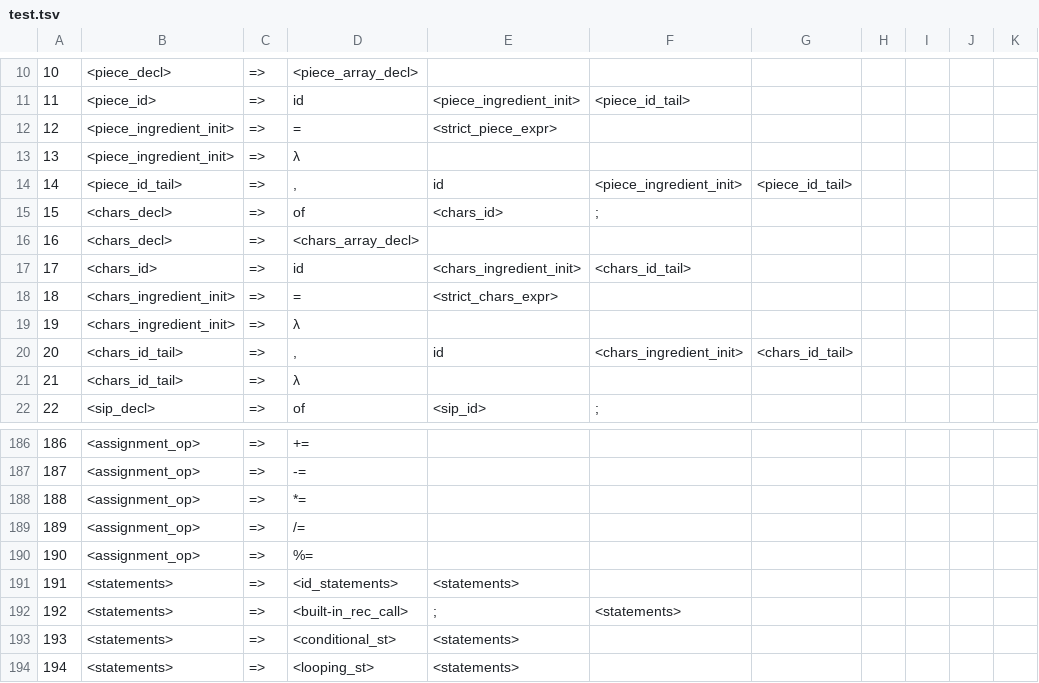
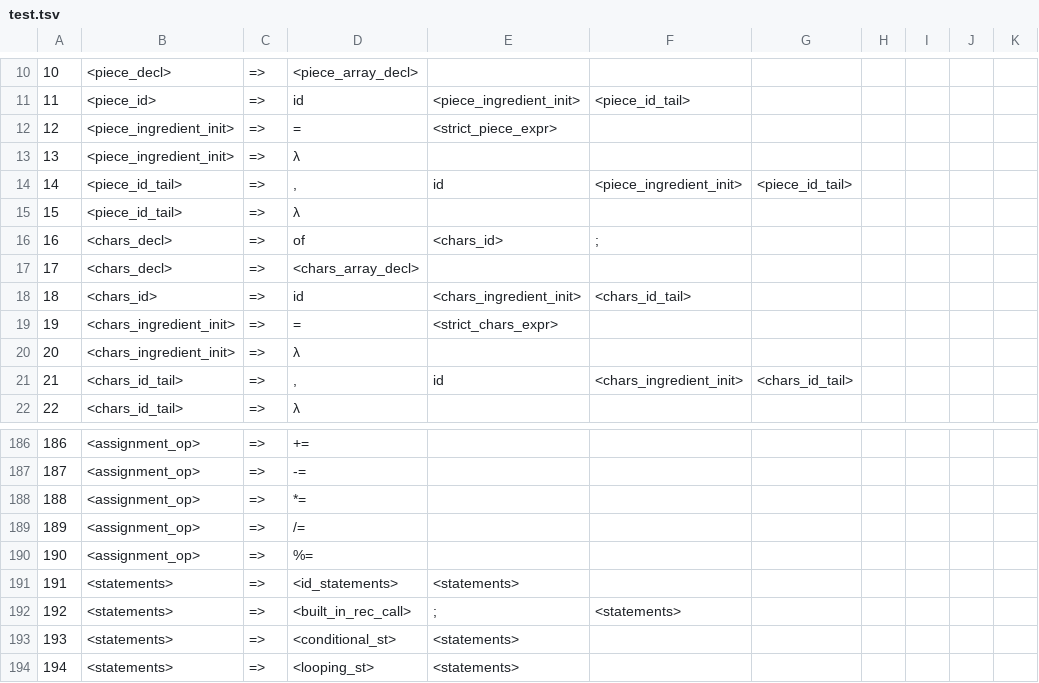
Before and after one commit to raphaelcatacutan/Platter, a TSV file: platter-compiler-sveltejs/static/python/app/utils/sources/test.tsv, drawn as a sheet; only a part is shown, gaps mark what is left out; the diff covers the shown part only.

```diff
--- a/platter-compiler-sveltejs/static/python/app/utils/sources/test.tsv
+++ b/platter-compiler-sveltejs/static/python/app/utils/sources/test.tsv
@@ -14,9 +14,9 @@
 14	<piece_id_tail>	=>	,	id	<piece_ingredient_init>	<piece_id_tail>				
-15	<chars_decl>	=>	of	<chars_id>	;					
-16	<chars_decl>	=>	<chars_array_decl>							
-17	<chars_id>	=>	id	<chars_ingredient_init>	<chars_id_tail>					
-18	<chars_ingredient_init>	=>	=	<strict_chars_expr>						
-19	<chars_ingredient_init>	=>	λ							
-20	<chars_id_tail>	=>	,	id	<chars_ingredient_init>	<chars_id_tail>				
-21	<chars_id_tail>	=>	λ							
-22	<sip_decl>	=>	of	<sip_id>	;					
+15	<piece_id_tail>	=>	λ							
+16	<chars_decl>	=>	of	<chars_id>	;					
+17	<chars_decl>	=>	<chars_array_decl>							
+18	<chars_id>	=>	id	<chars_ingredient_init>	<chars_id_tail>					
+19	<chars_ingredient_init>	=>	=	<strict_chars_expr>						
+20	<chars_ingredient_init>	=>	λ							
+21	<chars_id_tail>	=>	,	id	<chars_ingredient_init>	<chars_id_tail>				
+22	<chars_id_tail>	=>	λ							
@@ -191,3 +191,3 @@
 191	<statements>	=>	<id_statements>	<statements>						
-192	<statements>	=>	<built-in_rec_call>	;	<statements>					
+192	<statements>	=>	<built_in_rec_call>	;	<statements>					
 193	<statements>	=>	<conditional_st>	<statements>						
```
Also changed, not shown: 72 edited cells elsewhere in this file, platter-compiler-sveltejs/static/python/app/utils/sources/first_set.tsv, platter-compiler-sveltejs/static/python/app/utils/sources/predict_set.tsv, 5 other files.
